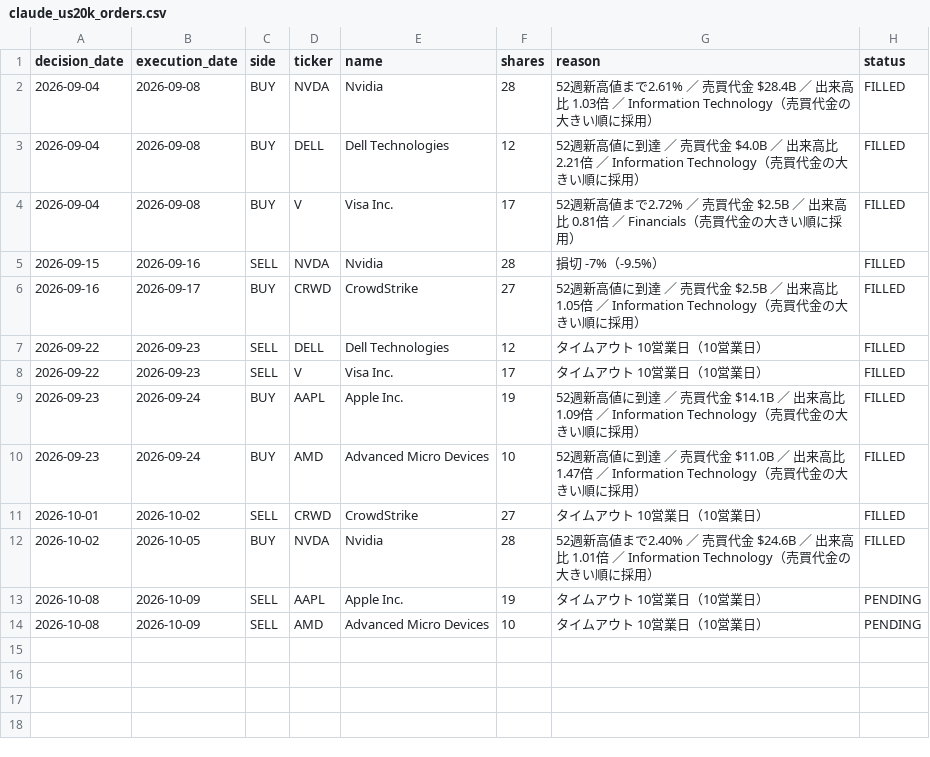
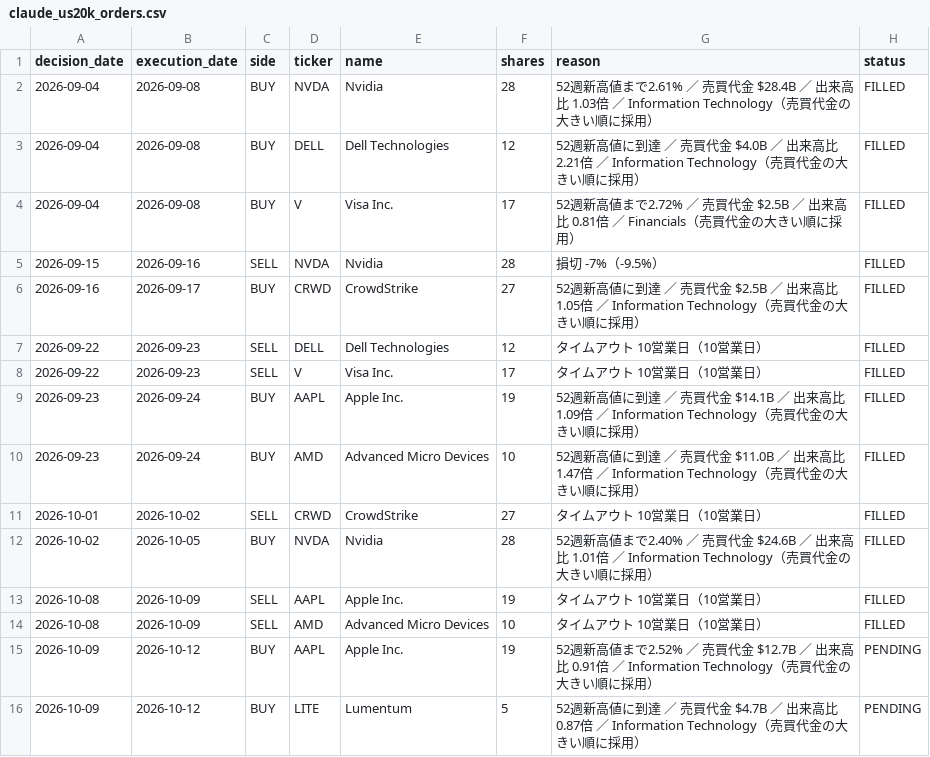
Before and after one commit to MANDAI0571/stock-news-monitor, a CSV file: data/claude_us20k_orders.csv, drawn as a sheet.

```diff
--- a/data/claude_us20k_orders.csv
+++ b/data/claude_us20k_orders.csv
@@ -12,3 +12,5 @@
 2026-10-02,2026-10-05,BUY,NVDA,Nvidia,28,52週新高値まで2.40% ／ 売買代金 $24.6B ／ 出来高比 1.01倍 ／ Information Technology（売買代金の大きい順に採用）,FILLED
-2026-10-08,2026-10-09,SELL,AAPL,Apple Inc.,19,タイムアウト 10営業日（10営業日）,PENDING
-2026-10-08,2026-10-09,SELL,AMD,Advanced Micro Devices,10,タイムアウト 10営業日（10営業日）,PENDING
+2026-10-08,2026-10-09,SELL,AAPL,Apple Inc.,19,タイムアウト 10営業日（10営業日）,FILLED
+2026-10-08,2026-10-09,SELL,AMD,Advanced Micro Devices,10,タイムアウト 10営業日（10営業日）,FILLED
+2026-10-09,2026-10-12,BUY,AAPL,Apple Inc.,19,52週新高値まで2.52% ／ 売買代金 $12.7B ／ 出来高比 0.91倍 ／ Information Technology（売買代金の大きい順に採用）,PENDING
+2026-10-09,2026-10-12,BUY,LITE,Lumentum,5,52週新高値に到達 ／ 売買代金 $4.7B ／ 出来高比 0.87倍 ／ Information Technology（売買代金の大きい順に採用）,PENDING
```
Also changed, not shown: data/claude_us20k_journal.csv, 2 other files.
